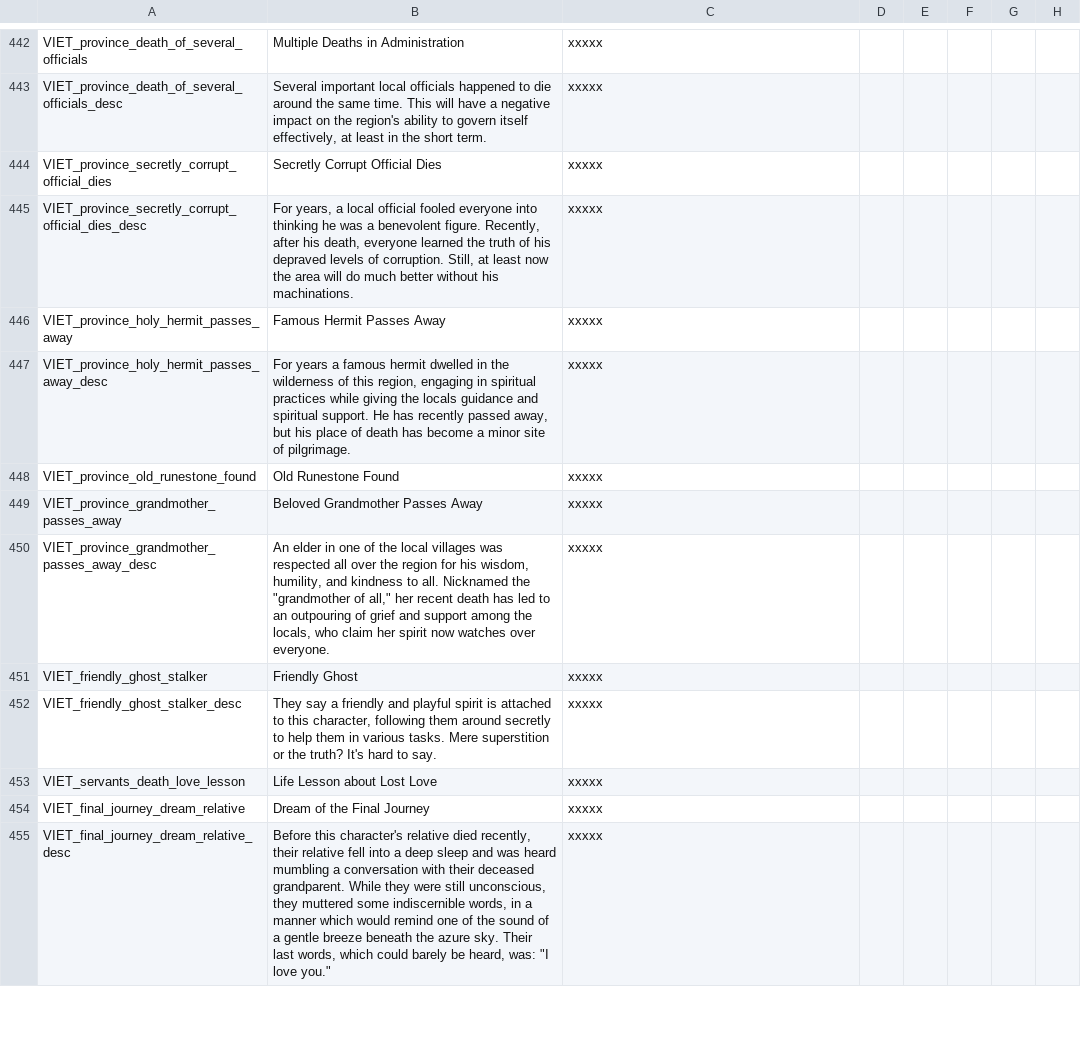
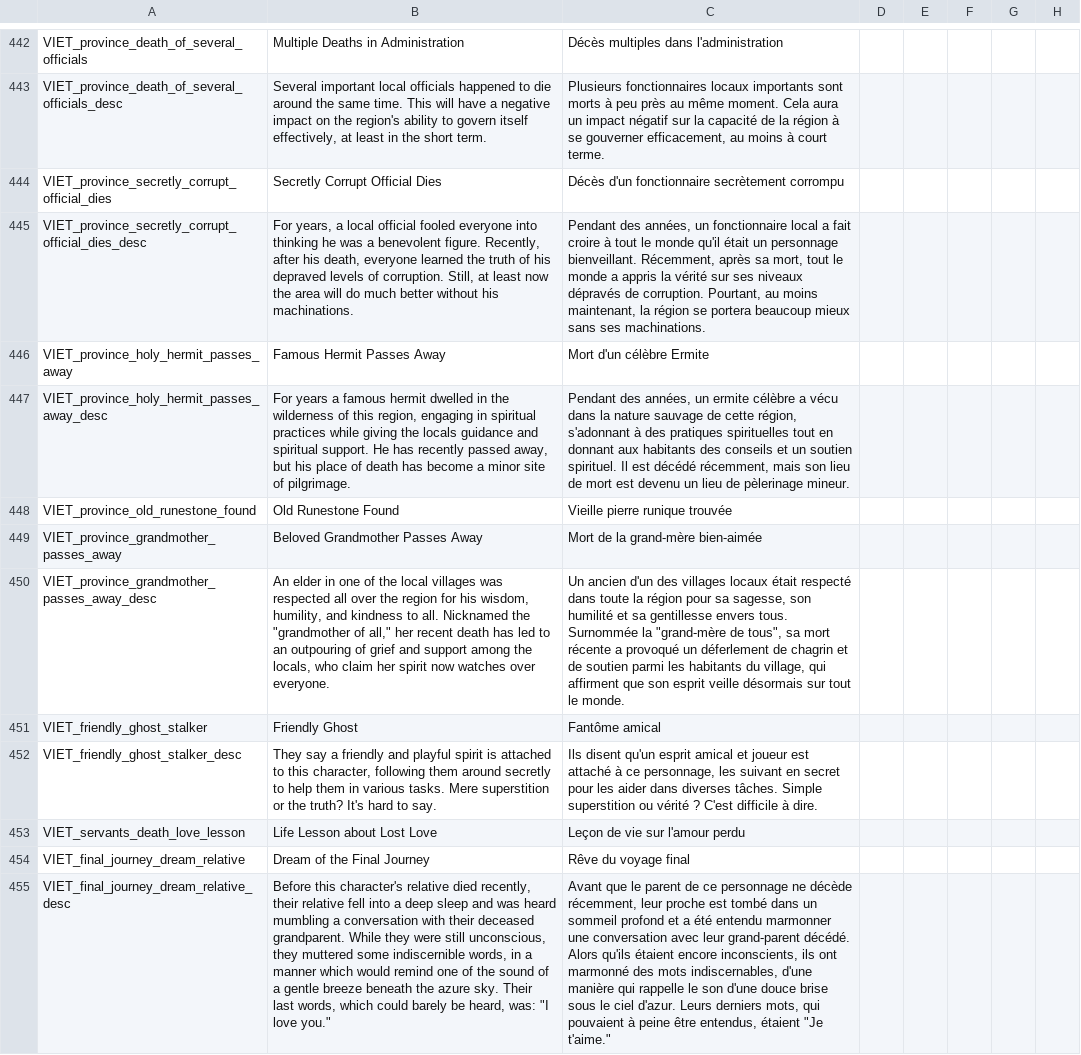
Before and after one commit to cybrxkhan/VIET-Events-Reborn, a CSV file: VIET Events/localisation/VIET_modifiers_2.csv, drawn as a sheet; only a part is shown, gaps mark what is left out; the diff covers the shown part only; the diff names each change by its address in the sheet, - before the commit and + after, or states it on an @@ line.

```diff
--- a/VIET Events/localisation/VIET_modifiers_2.csv
+++ b/VIET Events/localisation/VIET_modifiers_2.csv
-C442: xxxxx
+C442: Décès multiples dans l'administration
-C443: xxxxx
+C443: Plusieurs fonctionnaires locaux importants sont morts à peu près au même moment. Cela aura un impact négatif sur la capacité de la région à se gouverner efficacement, au moins à court terme.
-C444: xxxxx
+C444: Décès d'un fonctionnaire secrètement corrompu
-C445: xxxxx
+C445: Pendant des années, un fonctionnaire local a fait croire à tout le monde qu'il était un personnage bienveillant. Récemment, après sa mort, tout le monde a appris la vérité sur ses niveaux dépravés de corruption. Pourtant, au moins maintenant, la région se portera beaucoup mieux sans ses machinations.
-C446: xxxxx
+C446: Mort d'un célèbre Ermite
-C447: xxxxx
+C447: Pendant des années, un ermite célèbre a vécu dans la nature sauvage de cette région, s'adonnant à des pratiques spirituelles tout en donnant aux habitants des conseils et un soutien spirituel. Il est décédé récemment, mais son lieu de mort est devenu un lieu de pèlerinage mineur.
-C448: xxxxx
+C448: Vieille pierre runique trouvée
-C449: xxxxx
+C449: Mort de la grand-mère bien-aimée
-C450: xxxxx
+C450: Un ancien d'un des villages locaux était respecté dans toute la région pour sa sagesse, son humilité et sa gentillesse envers tous. Surnommée la "grand-mère de tous", sa mort récente a provoqué un déferlement de chagrin et de soutien parmi les habitants du village, qui affirment que son esprit veille désormais sur tout le monde.
-C451: xxxxx
+C451: Fantôme amical
-C452: xxxxx
+C452: Ils disent qu'un esprit amical et joueur est attaché à ce personnage, les suivant en secret pour les aider dans diverses tâches. Simple superstition ou vérité ? C'est difficile à dire.
-C453: xxxxx
+C453: Leçon de vie sur l'amour perdu
-C454: xxxxx
+C454: Rêve du voyage final
-C455: xxxxx
+C455: Avant que le parent de ce personnage ne décède récemment, leur proche est tombé dans un sommeil profond et a été entendu marmonner une conversation avec leur grand-parent décédé. Alors qu'ils étaient encore inconscients, ils ont marmonné des mots indiscernables, d'une manière qui rappelle le son d'une douce brise sous le ciel d'azur. Leurs derniers mots, qui pouvaient à peine être entendus, étaient "Je t'aime."
```
Also changed, not shown: 18 removed rows and 47 edited cells elsewhere in this file, 3 other files.
